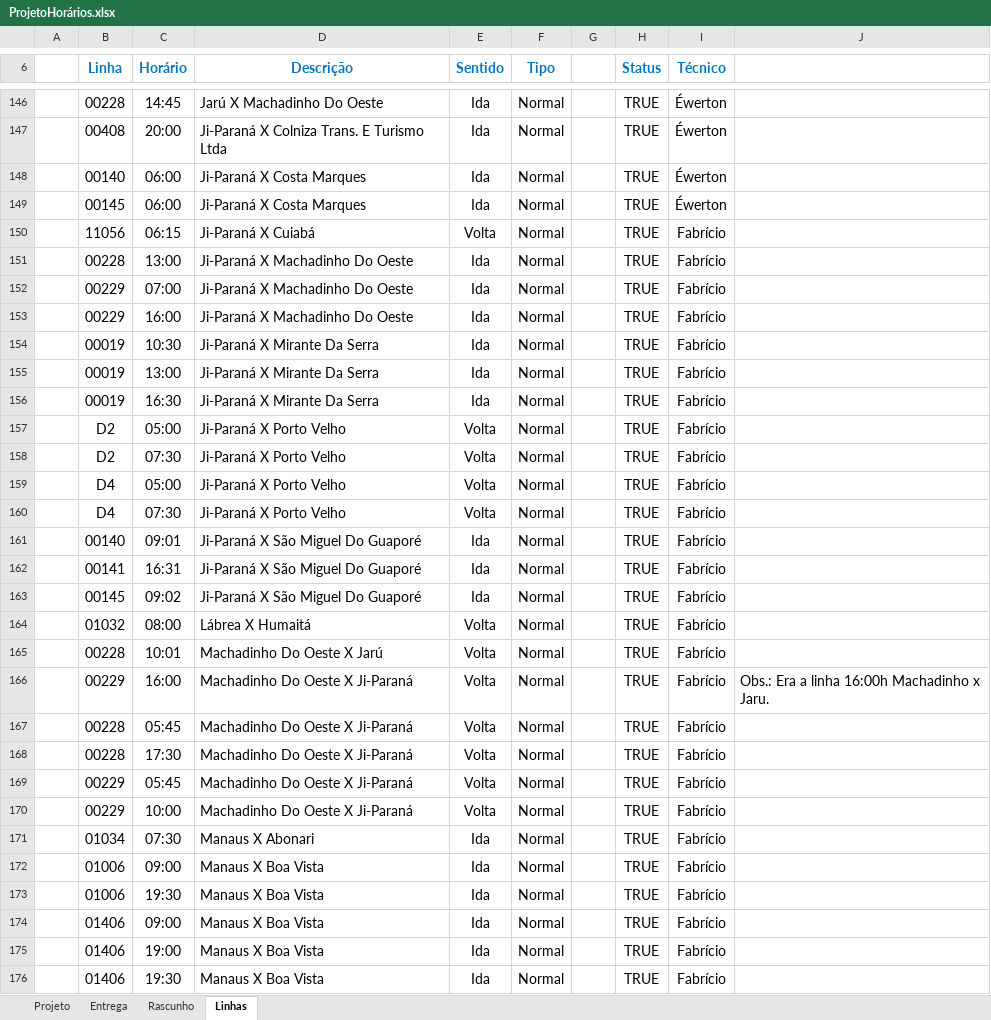
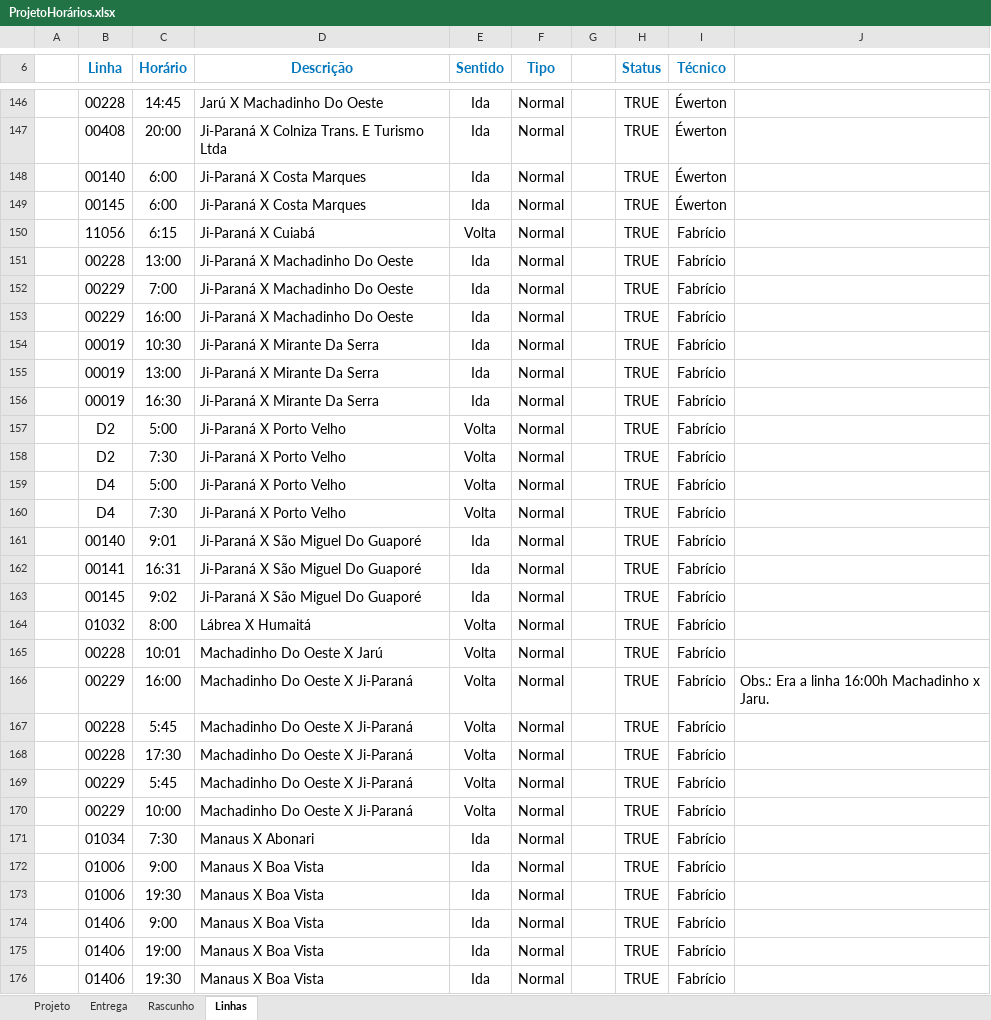
Before and after one commit to deveucatur/Gestao-De-Escala, an Excel workbook: documentos/ProjetoHorários.xlsx, sheet Linhas, drawn as a sheet; only a part is shown, gaps mark what is left out; values as stored, in another font and other column widths than the file's, no borders; charts and pictures not drawn; the diff covers the shown part only; the diff names each change by its address in the sheet, - before the commit and + after, or states it on an @@ line.

```diff
--- a/documentos/ProjetoHorários.xlsx (sheet Linhas)
+++ b/documentos/ProjetoHorários.xlsx (sheet Linhas)
-C148:C149 (Horário): 06:00
+C148:C149 (Horário): 6:00
-C150 (Horário): 06:15
+C150 (Horário): 6:15
-C152 (Horário): 07:00
+C152 (Horário): 7:00
-C157 (Horário): 05:00
+C157 (Horário): 5:00
-C158 (Horário): 07:30
+C158 (Horário): 7:30
-C159 (Horário): 05:00
+C159 (Horário): 5:00
-C160 (Horário): 07:30
+C160 (Horário): 7:30
-C161 (Horário): 09:01
+C161 (Horário): 9:01
-C163 (Horário): 09:02
+C163 (Horário): 9:02
-C164 (Horário): 08:00
+C164 (Horário): 8:00
-C167 (Horário): 05:45
+C167 (Horário): 5:45
-C169 (Horário): 05:45
+C169 (Horário): 5:45
-C171 (Horário): 07:30
+C171 (Horário): 7:30
-C172 (Horário): 09:00
+C172 (Horário): 9:00
-C174 (Horário): 09:00
+C174 (Horário): 9:00
```
Also changed, not shown: 82 edited cells elsewhere in this sheet, sheet Projeto, sheet Entrega, sheet Rascunho, charts or pictures, 5 other files.
